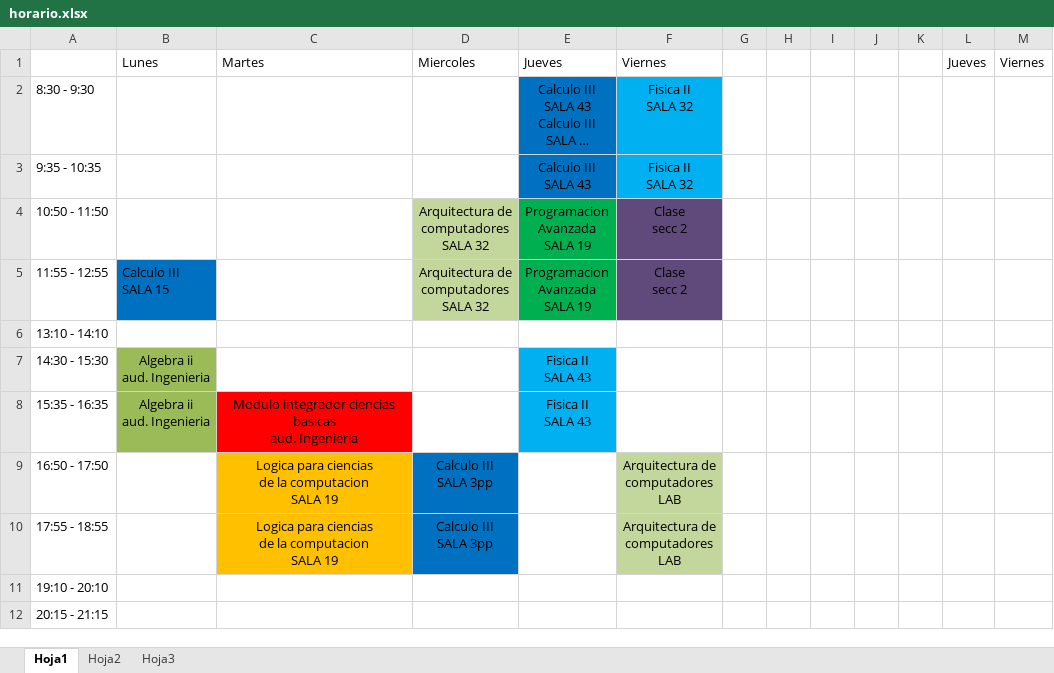
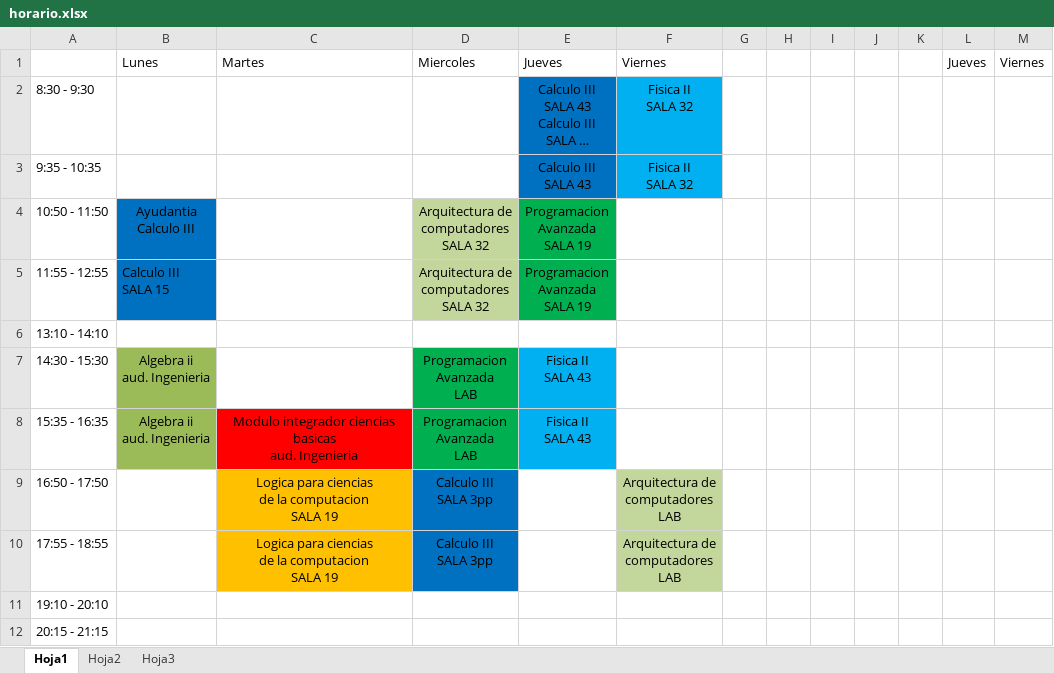
Before and after one commit to ricardovergarat/A-U, an Excel workbook: 4_semestre/horario.xlsx, sheet Hoja1, drawn as a sheet; long unchanged cells end in …; values as stored, in another font and other column widths than the file's, no borders; ↵ is a line break in a cell; the diff names each change by its address in the sheet, - before the commit and + after, or states it on an @@ line.

Commit message:
horario actualizado-clase 5 fisica- informe 1 arquitectura- infrome modulo

```diff
--- a/4_semestre/horario.xlsx (sheet Hoja1)
+++ b/4_semestre/horario.xlsx (sheet Hoja1)
-B4: (empty)
+B4: Ayudantia ↵ Calculo III
-B4 fill: none
+B4 fill: #0070C0
-F4:F5: Clase ↵ secc 2
+F4:F5: (empty)
-F4:F5 fill: #604A7B
+F4:F5 fill: none
-D7:D8: (empty)
+D7:D8: Programacion ↵ Avanzada ↵ LAB
-D7:D8 fill: none
+D7:D8 fill: #00B050
```
Also changed, not shown: 6 other files.
